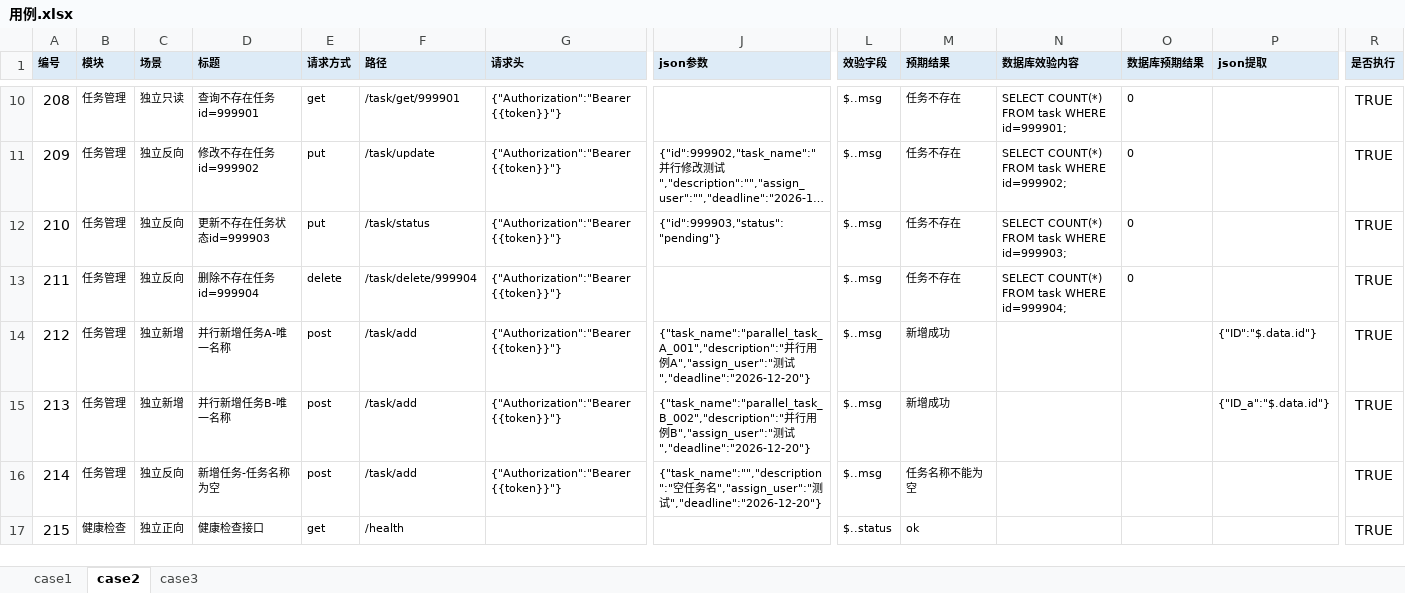
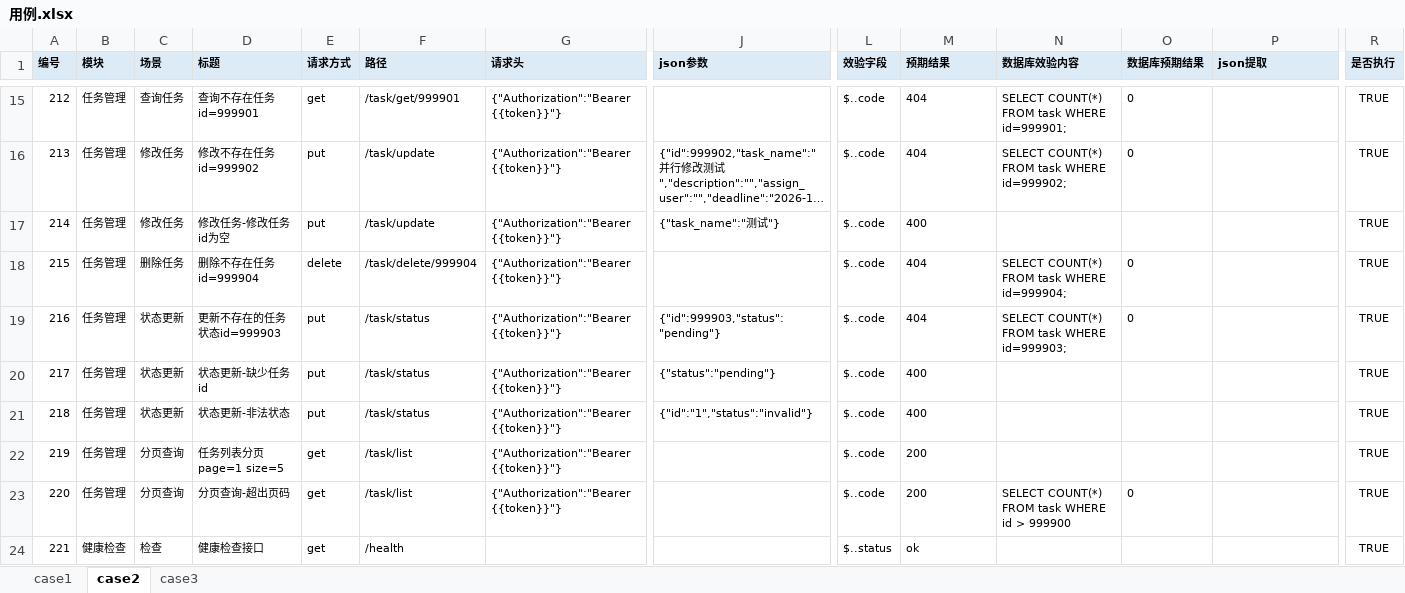
Before and after one commit to S1lenceYYY/api-auto-test, an Excel workbook: data/用例.xlsx, sheet case2, drawn as a sheet; only a part is shown, gaps mark what is left out; long unchanged cells end in …; values as stored, in another font and other column widths than the file's, no borders; removed rows and columns are numbered as before the commit, all else as after; rows hold the shown columns only; the diff covers the shown part only; the diff names each change by its address in the sheet, - before the commit and + after, or states it on an @@ line.

```diff
--- a/data/用例.xlsx (sheet case2)
+++ b/data/用例.xlsx (sheet case2)
@@ column A (编号) renumbered from row 3 down @@
@@ A15:A16 text size: smaller @@
-C15 (场景): 独立只读
+C15 (场景): 查询任务
-L15:L16 (效验字段): $..msg
+L15:L16 (效验字段): $..code
-M15:M16 (预期结果): 任务不存在
+M15:M16 (预期结果): 404
@@ R15:R16 text size: smaller @@
-C16 (场景): 独立反向
+C16 (场景): 修改任务
-row 12: 210 | 任务管理 | 独立反向 | 更新不存在任务状态id=999903 | put | /task/status | {"Authorization":"Bearer {{token}}"} | {"id":999903,"status":"pending"} | $..msg | 任务不存在 | SELECT COUNT(*) FROM task WHERE id=999903; | 0 |  | TRUE
+row 17: 214 | 任务管理 | 修改任务 | 修改任务-修改任务id为空 | put | /task/update | {"Authorization":"Bearer {{token}}"} | {"task_name":"测试"} | $..code | 400 |  |  |  | TRUE
@@ A18 text size: smaller @@
-C18 (场景): 独立反向
+C18 (场景): 删除任务
-L18 (效验字段): $..msg
+L18 (效验字段): $..code
-M18 (预期结果): 任务不存在
+M18 (预期结果): 404
@@ R18 text size: smaller @@
-row 14: 212 | 任务管理 | 独立新增 | 并行新增任务A-唯一名称 | post | /task/add | {"Authorization":"Bearer {{token}}"} | {"task_name":"parallel_task_A_001","description":"并行用例A","assign_user":"测试","deadline":"2026-12-20"} | $..msg | 新增成功 |  |  | {"ID":"$.data.id"} | TRUE
-row 15: 213 | 任务管理 | 独立新增 | 并行新增任务B-唯一名称 | post | /task/add | {"Authorization":"Bearer {{token}}"} | {"task_name":"parallel_task_B_002","description":"并行用例B","assign_user":"测试","deadline":"2026-12-20"} | $..msg | 新增成功 |  |  | {"ID_a":"$.data.id"} | TRUE
-row 16: 214 | 任务管理 | 独立反向 | 新增任务-任务名称为空 | post | /task/add | {"Authorization":"Bearer {{token}}"} | {"task_name":"","description":"空任务名","assign_user":"测试","deadline":"2026-12-20"} | $..msg | 任务名称不能为空 |  |  |  | TRUE
+row 19: 216 | 任务管理 | 状态更新 | 更新不存在的任务状态id=999903 | put | /task/status | {"Authorization":"Bearer {{token}}"} | {"id":999903,"status":"pending"} | $..code | 404 | SELECT COUNT(*) FROM task WHERE id=999903; | 0 |  | TRUE
+row 20: 217 | 任务管理 | 状态更新 | 状态更新-缺少任务id | put | /task/status | {"Authorization":"Bearer {{token}}"} | {"status":"pending"} | $..code | 400 |  |  |  | TRUE
+row 21: 218 | 任务管理 | 状态更新 | 状态更新-非法状态 | put | /task/status | {"Authorization":"Bearer {{token}}"} | {"id":"1","status":"invalid"} | $..code | 400 |  |  |  | TRUE
+row 22: 219 | 任务管理 | 分页查询 | 任务列表分页page=1 size=5 | get | /task/list | {"Authorization":"Bearer {{token}}"} |  | $..code | 200 |  |  |  | TRUE
+row 23: 220 | 任务管理 | 分页查询 | 分页查询-超出页码 | get | /task/list | {"Authorization":"Bearer {{token}}"} |  | $..code | 200 | SELECT COUNT(*) FROM task WHERE id > 999900 | 0 |  | TRUE
@@ A24 text size: smaller @@
-C24 (场景): 独立正向
+C24 (场景): 检查
@@ R24 text size: smaller @@
```
Also changed, not shown: 6 added rows, 1 removed row, 22 edited cells and cell formats elsewhere in this sheet, sheet case1, sheet case3, 5 other files.
